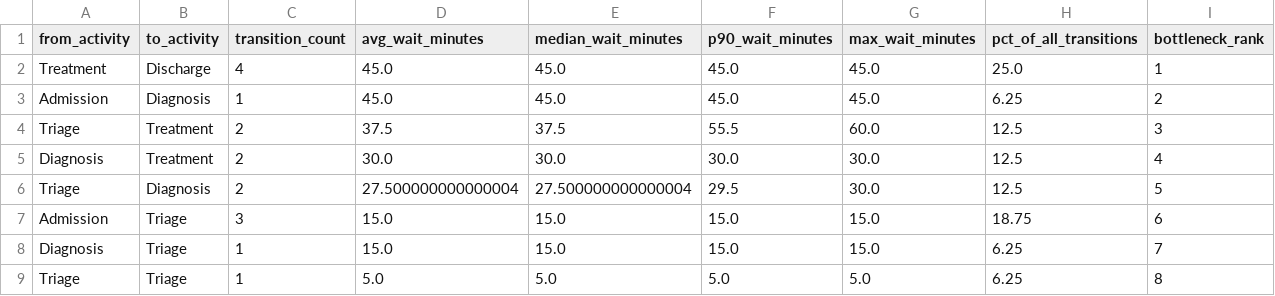
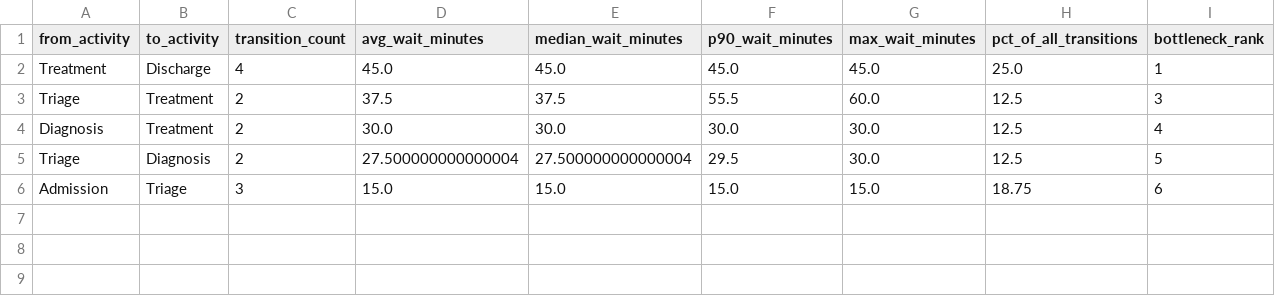
Before and after one commit to ajinkyabarapatre/CareFlow-Clinical-Pathway-Process-Mining, a CSV file: process_mining/output/bottleneck_transitions.csv, drawn as a sheet.

```diff
--- a/process_mining/output/bottleneck_transitions.csv
+++ b/process_mining/output/bottleneck_transitions.csv
@@ -2,3 +2,2 @@ from_activity,to_activity,transition_count,avg_wait_minutes,median_wait_minutes,
 Treatment,Discharge,4,45.0,45.0,45.0,45.0,25.0,1
-Admission,Diagnosis,1,45.0,45.0,45.0,45.0,6.25,2
 Triage,Treatment,2,37.5,37.5,55.5,60.0,12.5,3
@@ -7,3 +6 @@ Triage,Diagnosis,2,27.500000000000004,27.500000000000004,29.5,30.0,12.5,5
 Admission,Triage,3,15.0,15.0,15.0,15.0,18.75,6
-Diagnosis,Triage,1,15.0,15.0,15.0,15.0,6.25,7
-Triage,Triage,1,5.0,5.0,5.0,5.0,6.25,8
```
Also changed, not shown: process_mining/output/bottlenecks.csv, 4 other files.
